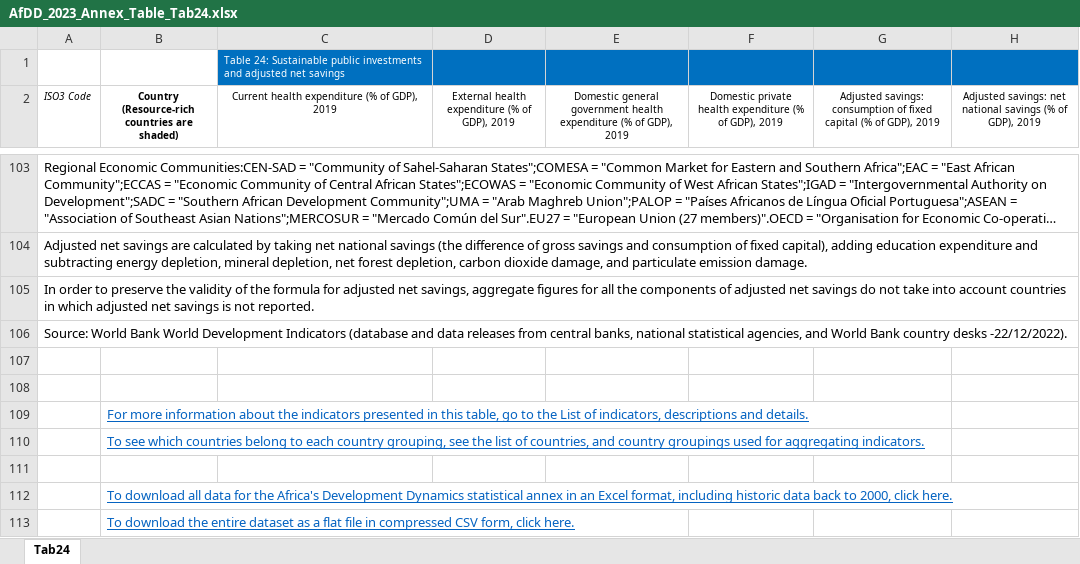
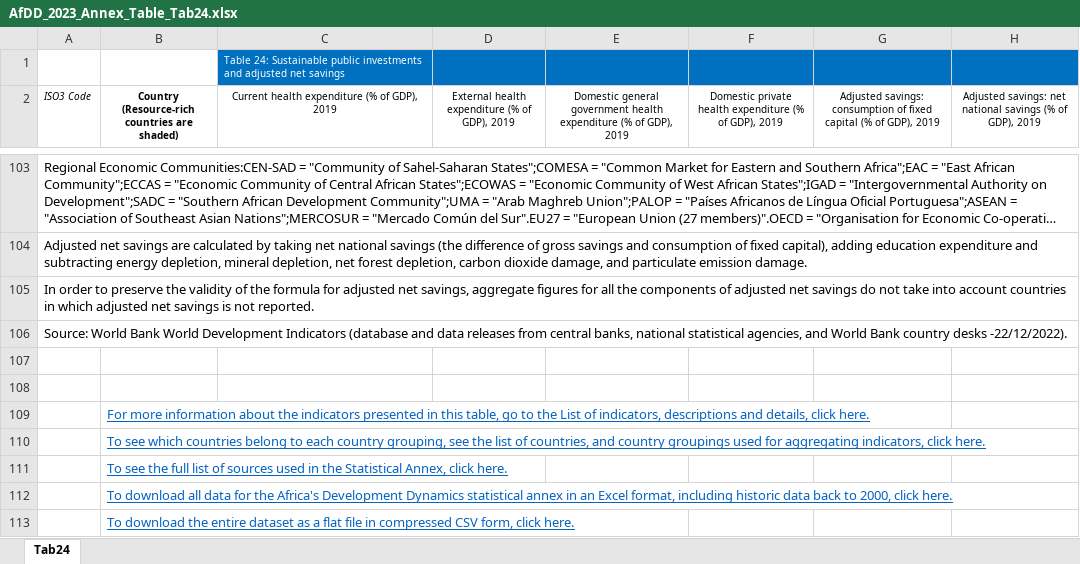
Before and after one commit to AfDDAnnex/AfDDDDAf2023, an Excel workbook: AfDD_2023_Annex_Table_Tab24.xlsx, sheet Tab24, drawn as a sheet; only a part is shown, gaps mark what is left out; long unchanged cells end in …; values as stored, in another font and other column widths than the file's, no borders; the diff names each change by its address in the sheet, - before the commit and + after, or states it on an @@ line.

```diff
--- a/AfDD_2023_Annex_Table_Tab24.xlsx (sheet Tab24)
+++ b/AfDD_2023_Annex_Table_Tab24.xlsx (sheet Tab24)
-B109: …descriptions and details.
+B109: …descriptions and details, click here.
-B110: …for aggregating indicators.
+B110: …for aggregating indicators, click here.
-B111: (empty)
+B111: To see the full list of sources used in the Statistical Annex, click here.
```
Also changed, not shown: AfDD_2023_Annex_Table_Tab20.xlsx, AfDD_2023_Annex_Table_Tab26.xlsx, 22 other files.
